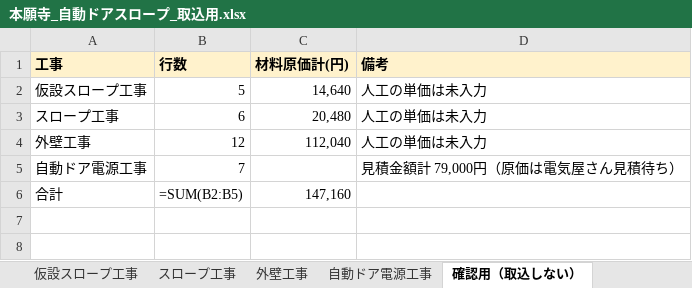
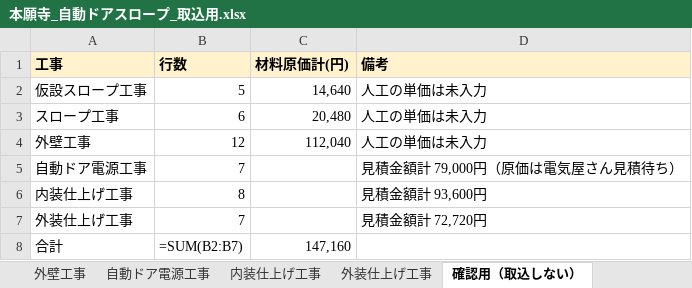
Before and after one commit to magit0620/-, an Excel workbook: 本願寺_自動ドアスロープ_取込用.xlsx, sheet 確認用（取込しない）, drawn as a sheet; values as stored, in another font and other column widths than the file's, no borders; formulas without a stored value are shown as written; addresses are those after the commit; the diff names each change by its address in the sheet, - before the commit and + after, or states it on an @@ line.

```diff
--- a/本願寺_自動ドアスロープ_取込用.xlsx (sheet 確認用（取込しない）)
+++ b/本願寺_自動ドアスロープ_取込用.xlsx (sheet 確認用（取込しない）)
+sheet tab: 内装仕上げ工事
+sheet tab: 外装仕上げ工事
+row 6: 内装仕上げ工事 | 8 |  | 見積金額計 93,600円
+row 7: 外装仕上げ工事 | 7 |  | 見積金額計 72,720円
-B8 (行数): =SUM(B2:B5)
+B8 (行数): =SUM(B2:B7)
```
